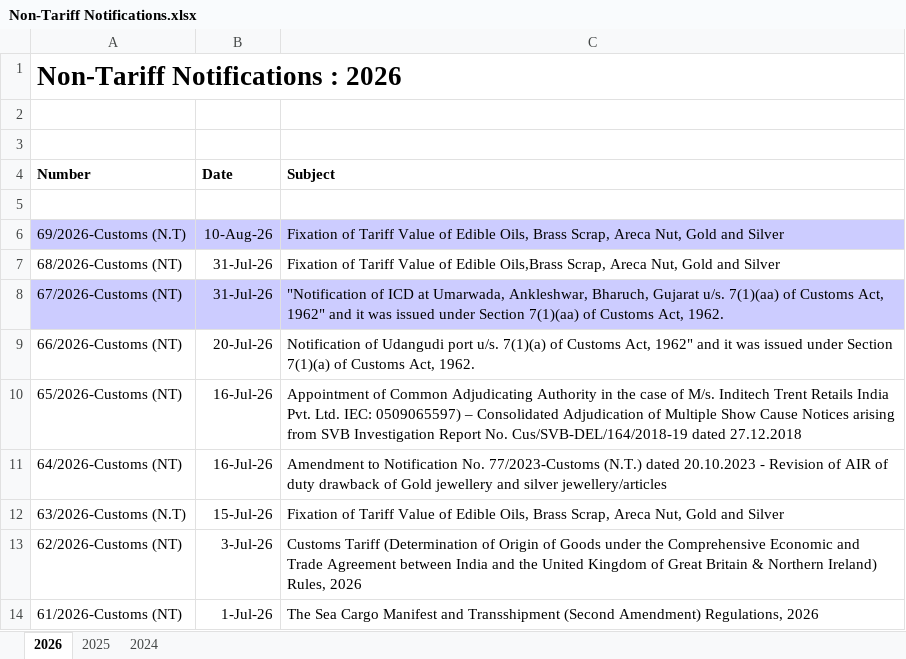
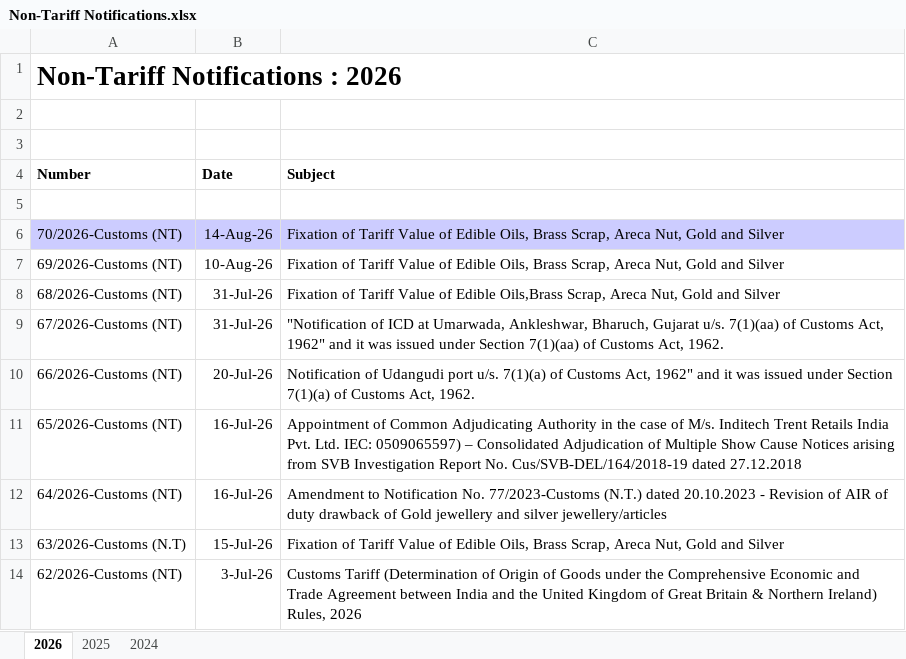
Before and after one commit to omkar404/eximinq-global-connection, an Excel workbook: backend/PDF_DOC/CBIC/Notifications/Non-Tariff/Non-Tariff Notifications.xlsx, sheet 2026, drawn as a sheet; only a part is shown; the shorter side is filled out with more unchanged rows; values as stored, in another font and other column widths than the file's, no borders; addresses are those after the commit; the diff names each change by its address in the sheet, - before the commit and + after, or states it on an @@ line.

Commit message:
customs notification non-tariff

```diff
--- a/backend/PDF_DOC/CBIC/Notifications/Non-Tariff/Non-Tariff Notifications.xlsx (sheet 2026)
+++ b/backend/PDF_DOC/CBIC/Notifications/Non-Tariff/Non-Tariff Notifications.xlsx (sheet 2026)
+row 6: 70/2026-Customs (NT) | 14-Aug-26 | Fixation of Tariff Value of Edible Oils, Brass Scrap, Areca Nut, Gold and Silver
-A7 (Number): 69/2026-Customs (N.T)
+A7 (Number): 69/2026-Customs (NT)
-A7:C7 fill: #CCCCFF
+A7:C7 fill: none
-A9:C9 fill: #CCCCFF
+A9:C9 fill: none
```
Also changed, not shown: 1 other file.
